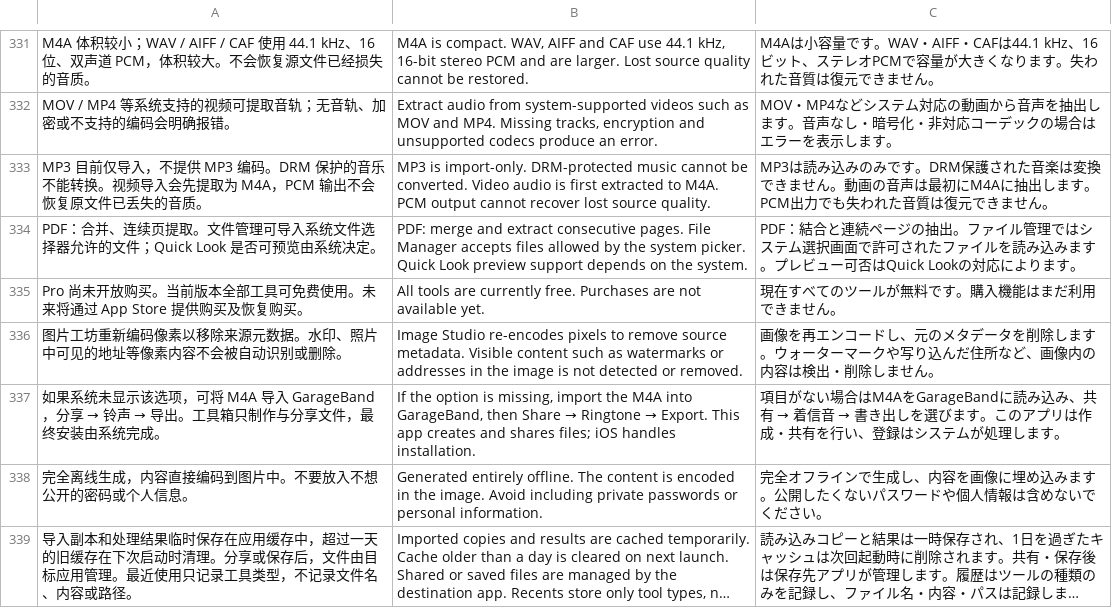
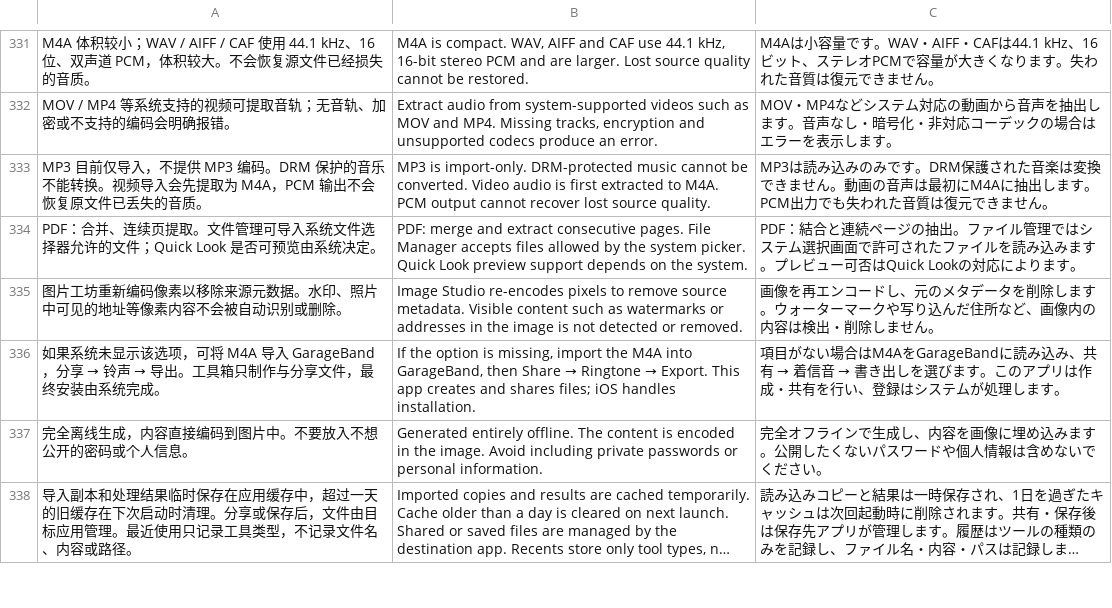
Before and after one commit to sqzr74110/ShunBox, a TSV file: Scripts/Localization/translations.tsv, drawn as a sheet; only a part is shown, gaps mark what is left out; long unchanged cells end in ….

```diff
--- a/Scripts/Localization/translations.tsv
+++ b/Scripts/Localization/translations.tsv
@@ -334,3 +334,2 @@ MP3 目前仅导入，不提供 MP3 编码。DRM 保护的音乐不能转换。
 PDF：合并、连续页提取。文件管理可导入系统文件选择器允许的文件；Quick Look 是否可预览由系统决定。|PDF: merge and extract consecutive pages. File Manager accepts files allowed by the system picker. Quick Look preview support depends on the system.|PDF：結合と連続ページの抽出。ファイル管理ではシステム選択画面で許可されたファイルを読み込みます。プレビュー可否はQuick Lookの対応によります。
-Pro 尚未开放购买。当前版本全部工具可免费使用。未来将通过 App Store 提供购买及恢复购买。|All tools are currently free. Purchases are not available yet.|現在すべてのツールが無料です。購入機能はまだ利用できません。
 图片工坊重新编码像素以移除来源元数据。水印、照片中可见的地址等像素内容不会被自动识别或删除。|Image Studio re-encodes pixels to remove source metadata. Visible content such as watermarks or addresses in the image is not detected or removed.|画像を再エンコードし、元のメタデータを削除します。ウォーターマークや写り込んだ住所など、画像内の内容は検出・削除しません。
```
Also changed, not shown: 5 other files.
